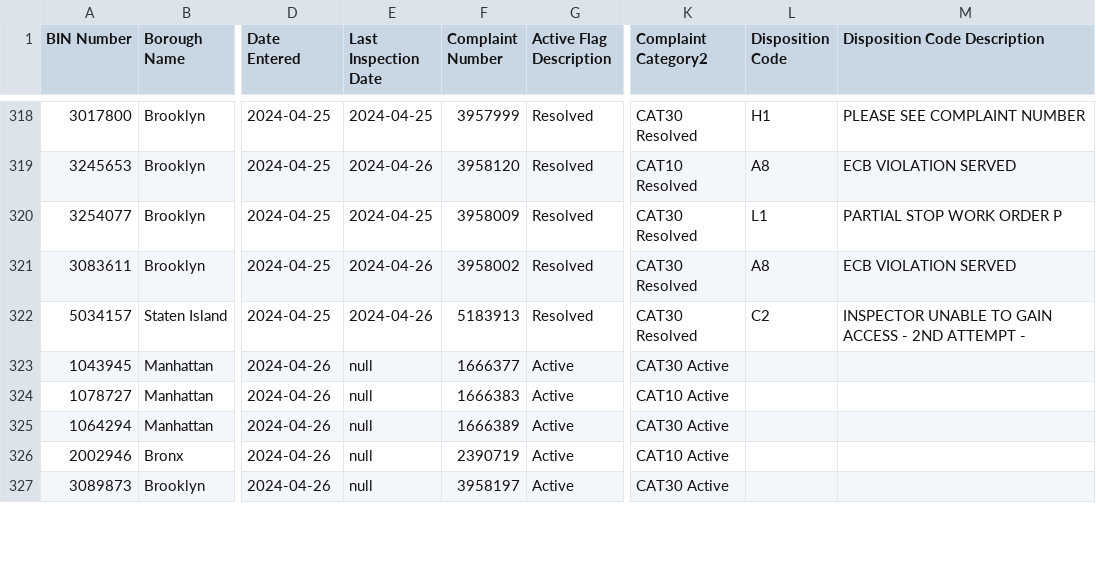
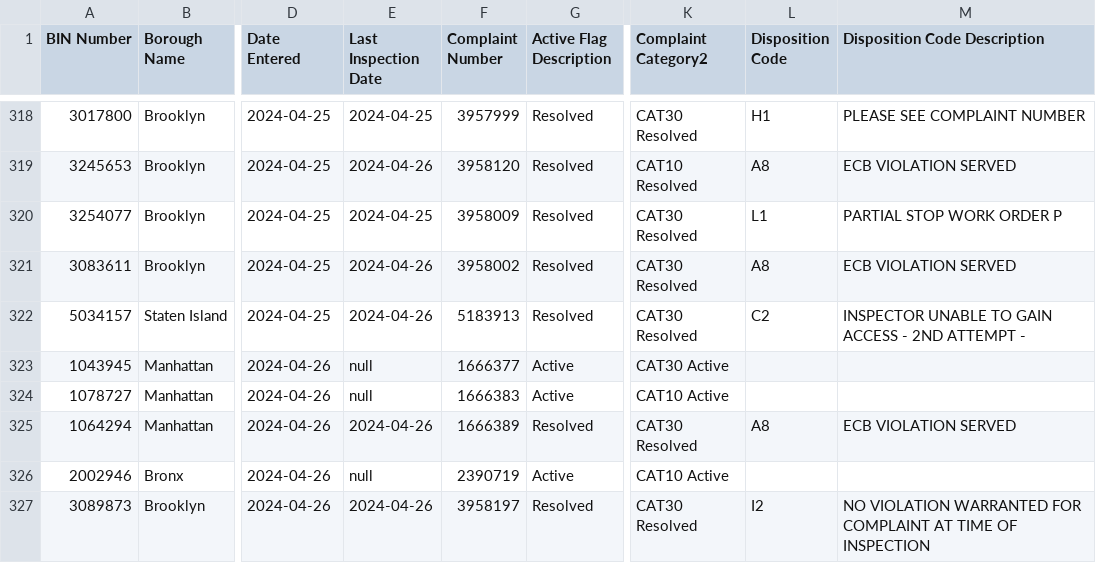
Before and after one commit to NYCDOB/EarthquakeComplaints, a CSV file: data/EarthquakeComplaints.csv, drawn as a sheet; only a part is shown, gaps mark what is left out; the diff covers the shown part only; the diff names each change by its address in the sheet, - before the commit and + after, or states it on an @@ line.

Commit message:
commit from script Sun 04/28/2024  6:59:48.21, 330 rows

```diff
--- a/data/EarthquakeComplaints.csv
+++ b/data/EarthquakeComplaints.csv
-E325 (Last Inspection Date): null
+E325 (Last Inspection Date): 2024-04-26
-G325 (Active Flag Description): Active
+G325 (Active Flag Description): Resolved
-K325 (Complaint Category2): CAT30 Active
+K325 (Complaint Category2): CAT30 Resolved
-L325 (Disposition Code): (empty)
+L325 (Disposition Code): A8
-M325 (Disposition Code Description): (empty)
+M325 (Disposition Code Description): ECB VIOLATION SERVED
-E327 (Last Inspection Date): null
+E327 (Last Inspection Date): 2024-04-26
-G327 (Active Flag Description): Active
+G327 (Active Flag Description): Resolved
-K327 (Complaint Category2): CAT30 Active
+K327 (Complaint Category2): CAT30 Resolved
-L327 (Disposition Code): (empty)
+L327 (Disposition Code): I2
-M327 (Disposition Code Description): (empty)
+M327 (Disposition Code Description): NO VIOLATION WARRANTED FOR COMPLAINT AT TIME OF INSPECTION
```
Also changed, not shown: 2 added rows and 15 edited cells elsewhere in this file.
